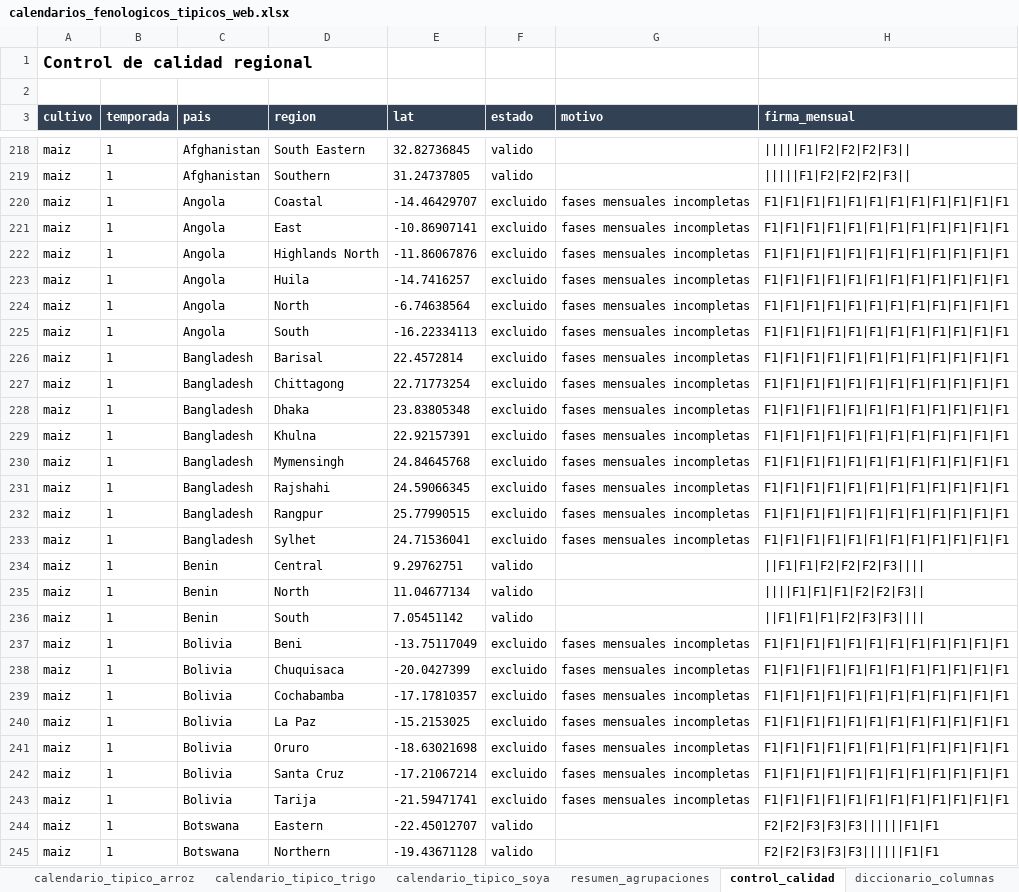
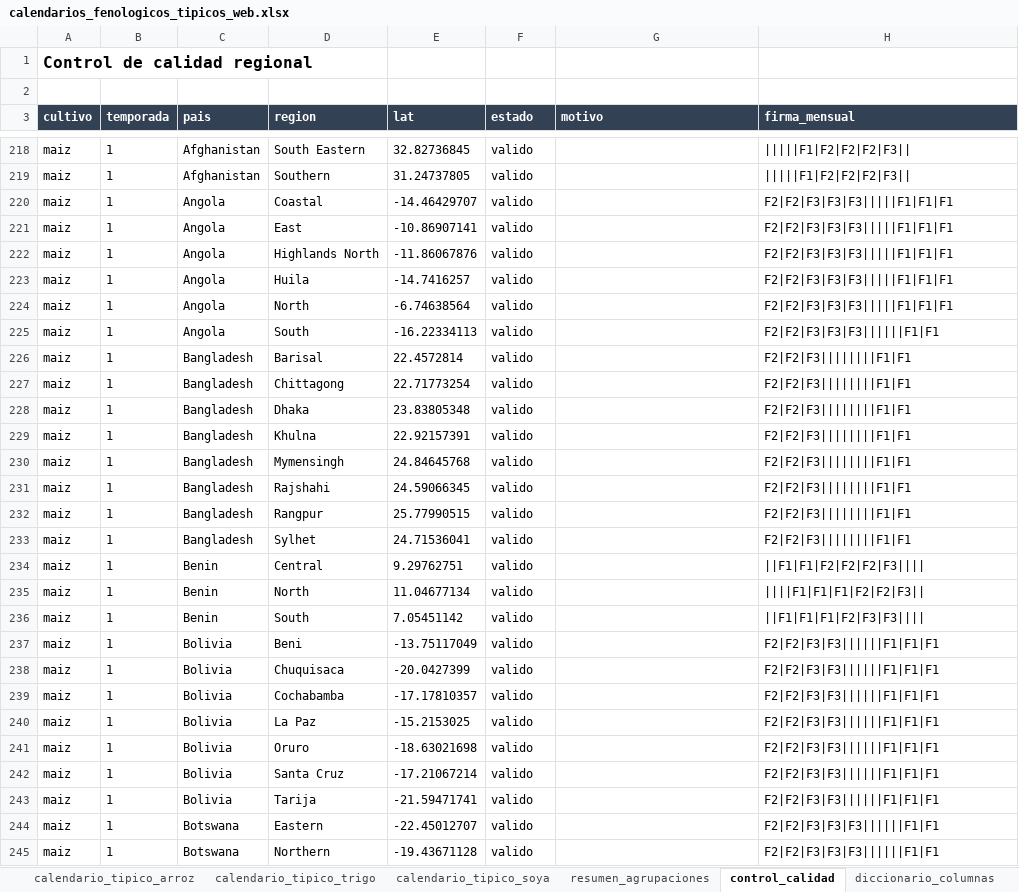
Before and after one commit to Pruizf0310/tesis-cereal-climate, an Excel workbook: outputs/calendarios_fenologicos_tipicos_web.xlsx, sheet control_calidad, drawn as a sheet; only a part is shown, gaps mark what is left out; values as stored, in another font and other column widths than the file's, no borders; the diff covers the shown part only; the diff names each change by its address in the sheet, - before the commit and + after, or states it on an @@ line.

```diff
--- a/outputs/calendarios_fenologicos_tipicos_web.xlsx (sheet control_calidad)
+++ b/outputs/calendarios_fenologicos_tipicos_web.xlsx (sheet control_calidad)
-F220:F233 (estado): excluido
+F220:F233 (estado): valido
-G220:G233 (motivo): fases mensuales incompletas
+G220:G233 (motivo): (empty)
-H220:H224 (firma_mensual): F1|F1|F1|F1|F1|F1|F1|F1|F1|F1|F1|F1
+H220:H224 (firma_mensual): F2|F2|F3|F3|F3|||||F1|F1|F1
-H225 (firma_mensual): F1|F1|F1|F1|F1|F1|F1|F1|F1|F1|F1|F1
+H225 (firma_mensual): F2|F2|F3|F3|F3||||||F1|F1
-H226:H233 (firma_mensual): F1|F1|F1|F1|F1|F1|F1|F1|F1|F1|F1|F1
+H226:H233 (firma_mensual): F2|F2|F3||||||||F1|F1
-F237:F243 (estado): excluido
+F237:F243 (estado): valido
-G237:G243 (motivo): fases mensuales incompletas
+G237:G243 (motivo): (empty)
-H237:H243 (firma_mensual): F1|F1|F1|F1|F1|F1|F1|F1|F1|F1|F1|F1
+H237:H243 (firma_mensual): F2|F2|F3|F3||||||F1|F1|F1
```
Also changed, not shown: 521 edited cells elsewhere in this sheet, sheet resumen_agrupaciones, sheet calendario_tipico_maiz, sheet calendario_tipico_arroz, sheet calendario_tipico_trigo, 2 other files.
